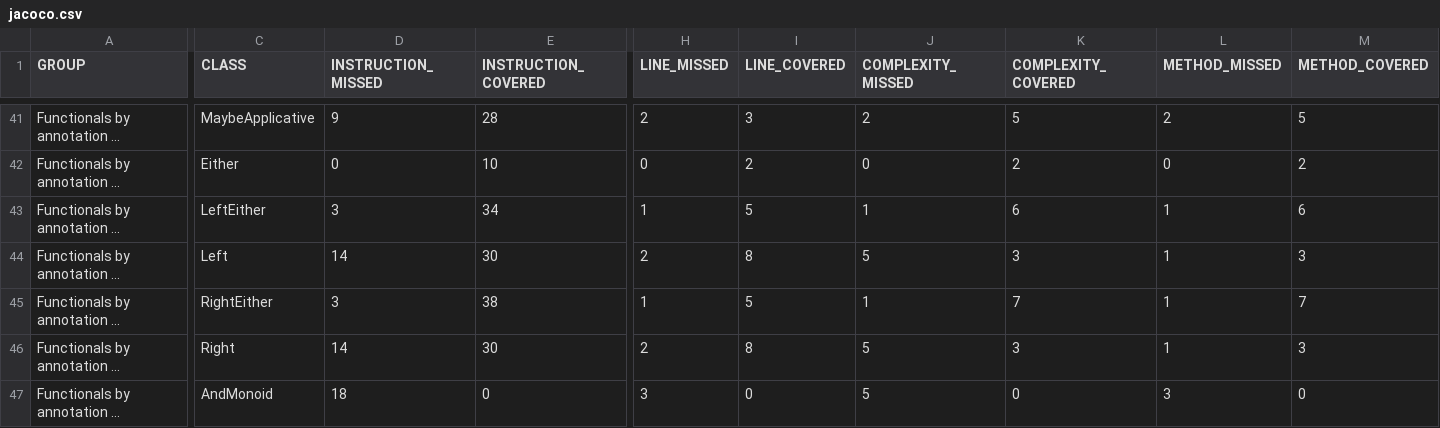
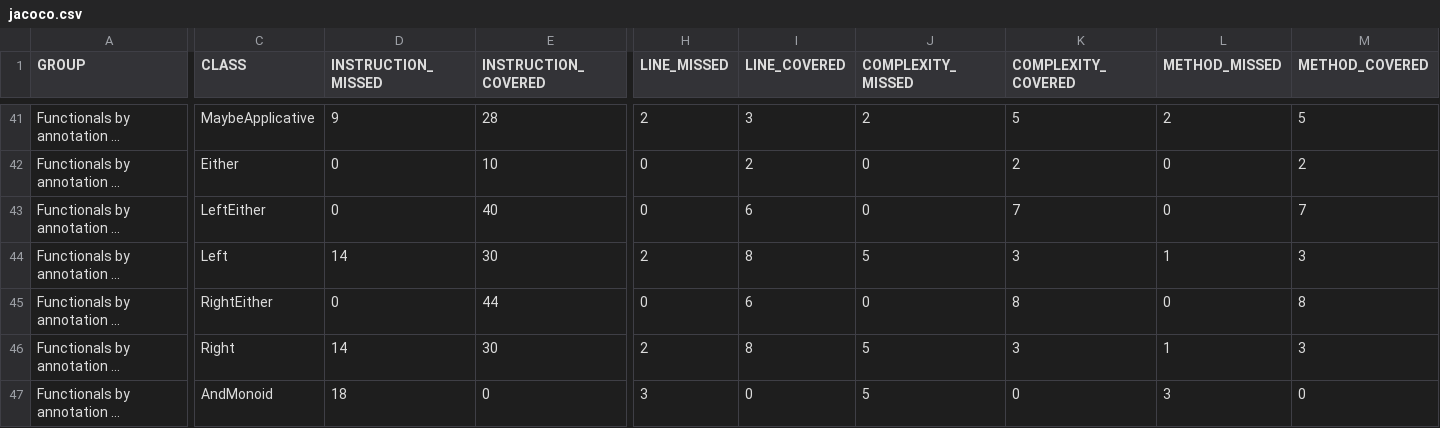
Before and after one commit to dan323/functional-by-annotations, a CSV file: jacoco-aggregate/jacoco.csv, drawn as a sheet; only a part is shown, gaps mark what is left out; long unchanged cells end in …; the diff names each change by its address in the sheet, - before the commit and + after, or states it on an @@ line.

```diff
--- a/jacoco-aggregate/jacoco.csv
+++ b/jacoco-aggregate/jacoco.csv
-D43 (INSTRUCTION_MISSED): 3
+D43 (INSTRUCTION_MISSED): 0
-E43 (INSTRUCTION_COVERED): 34
+E43 (INSTRUCTION_COVERED): 40
-H43 (LINE_MISSED): 1
+H43 (LINE_MISSED): 0
-I43 (LINE_COVERED): 5
+I43 (LINE_COVERED): 6
-J43 (COMPLEXITY_MISSED): 1
+J43 (COMPLEXITY_MISSED): 0
-K43 (COMPLEXITY_COVERED): 6
+K43 (COMPLEXITY_COVERED): 7
-L43 (METHOD_MISSED): 1
+L43 (METHOD_MISSED): 0
-M43 (METHOD_COVERED): 6
+M43 (METHOD_COVERED): 7
-D45 (INSTRUCTION_MISSED): 3
+D45 (INSTRUCTION_MISSED): 0
-E45 (INSTRUCTION_COVERED): 38
+E45 (INSTRUCTION_COVERED): 44
-H45 (LINE_MISSED): 1
+H45 (LINE_MISSED): 0
-I45 (LINE_COVERED): 5
+I45 (LINE_COVERED): 6
-J45 (COMPLEXITY_MISSED): 1
+J45 (COMPLEXITY_MISSED): 0
-K45 (COMPLEXITY_COVERED): 7
+K45 (COMPLEXITY_COVERED): 8
-L45 (METHOD_MISSED): 1
+L45 (METHOD_MISSED): 0
-M45 (METHOD_COVERED): 7
+M45 (METHOD_COVERED): 8
```
Also changed, not shown: 11 other files.
